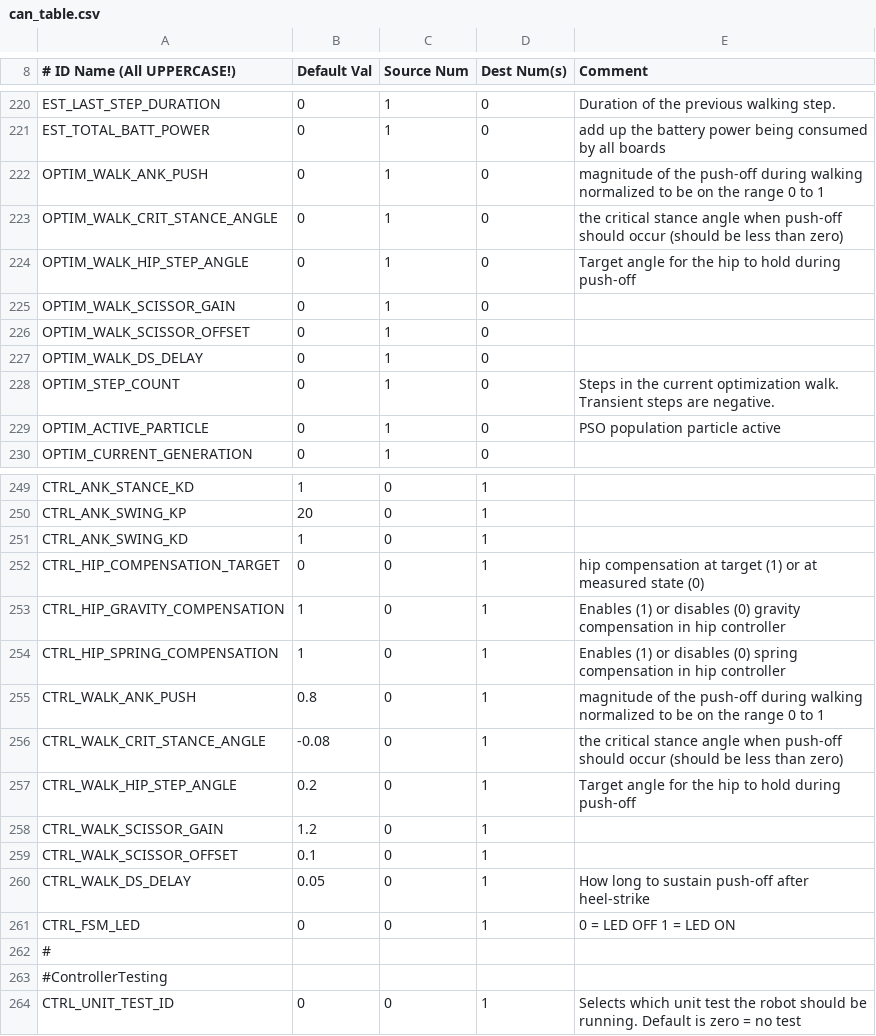
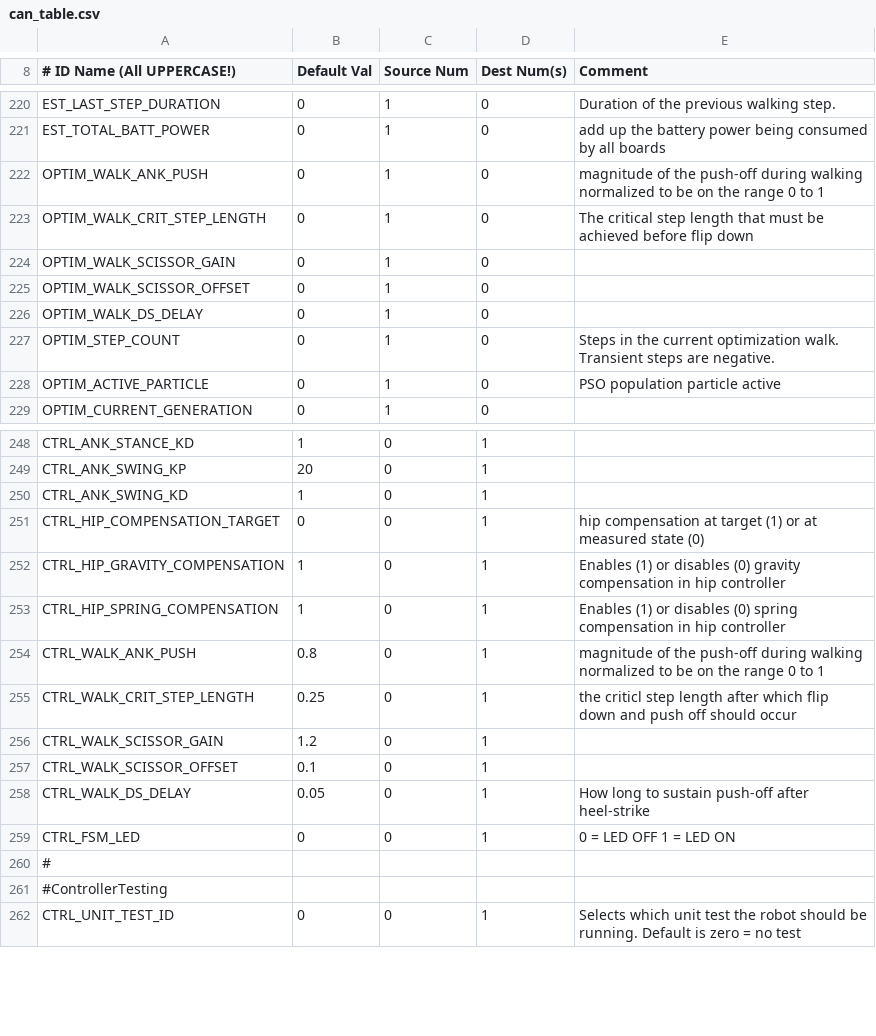
Before and after one commit to RuinaLab/Ranger, a CSV file: Ranger/Control/Ranger_Configuration/can_table.csv, drawn as a sheet; only a part is shown, gaps mark what is left out.

Commit message:
Wrote new controller, which initiates push-off using step length projection, rather than critical stance angle.

```diff
--- a/Ranger/Control/Ranger_Configuration/can_table.csv
+++ b/Ranger/Control/Ranger_Configuration/can_table.csv
@@ -222,4 +222,3 @@ EST_TOTAL_BATT_POWER,0,1,0,add up the battery power being consumed by all boards
 OPTIM_WALK_ANK_PUSH ,0,1,0,magnitude of the push-off during walking  normalized to be on the range 0 to 1
-OPTIM_WALK_CRIT_STANCE_ANGLE,0,1,0,the critical stance angle when push-off should occur (should be less than zero)
-OPTIM_WALK_HIP_STEP_ANGLE ,0,1,0,Target angle for the hip to hold during push-off
+OPTIM_WALK_CRIT_STEP_LENGTH,0,1,0,The critical step length that must be achieved before flip down
 OPTIM_WALK_SCISSOR_GAIN,0,1,0,
@@ -255,4 +254,3 @@ CTRL_HIP_SPRING_COMPENSATION,1,0,1,Enables (1) or disables (0) spring compensati
 CTRL_WALK_ANK_PUSH ,0.8,0,1,magnitude of the push-off during walking  normalized to be on the range 0 to 1
-CTRL_WALK_CRIT_STANCE_ANGLE,-0.08,0,1,the critical stance angle when push-off should occur (should be less than zero)
-CTRL_WALK_HIP_STEP_ANGLE ,0.2,0,1,Target angle for the hip to hold during push-off
+CTRL_WALK_CRIT_STEP_LENGTH,0.25,0,1,the criticl step length after which flip down and push off should occur
 CTRL_WALK_SCISSOR_GAIN,1.2,0,1,
```
Also changed, not shown: 14 other files.
